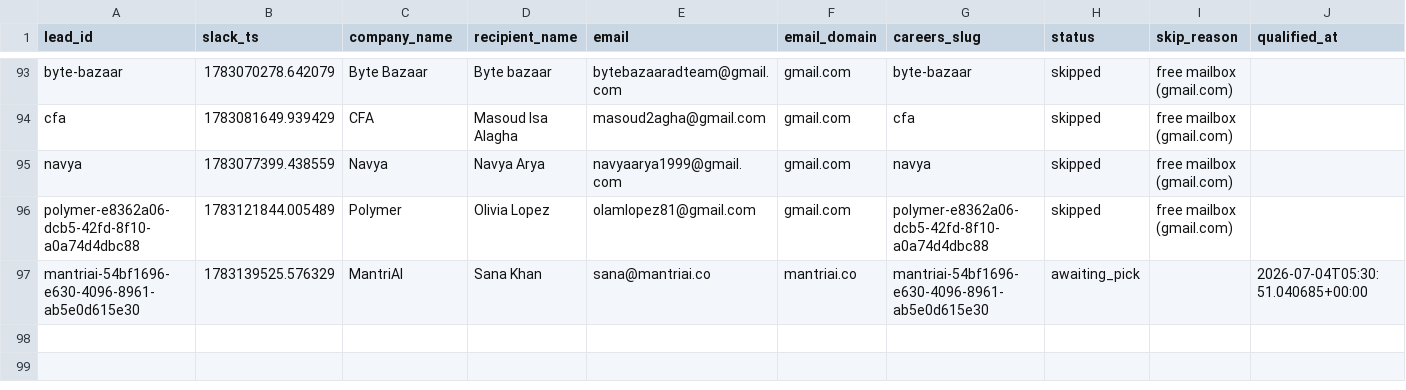
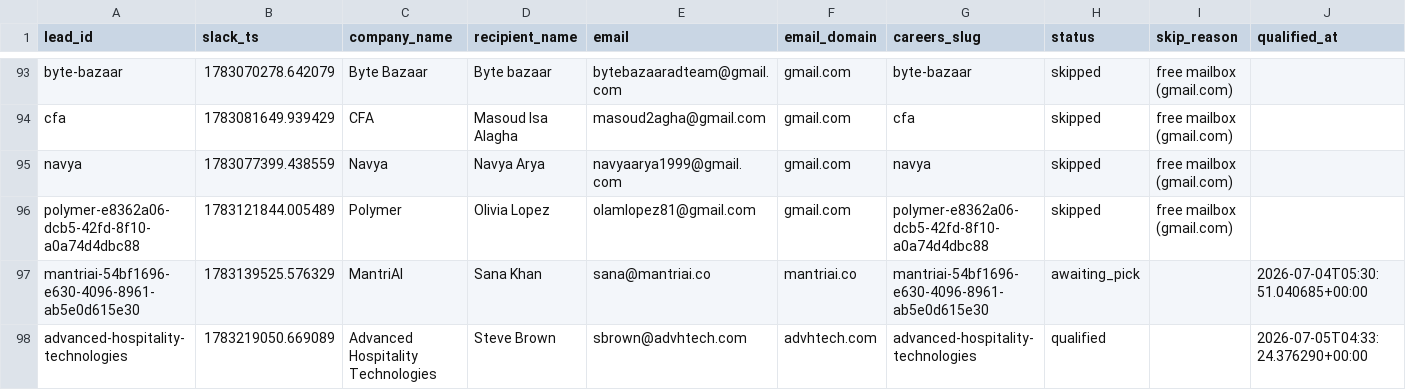
Before and after one commit to jessicagertig/first-touch-pipeline, a CSV file: state/leads.csv, drawn as a sheet; only a part is shown, gaps mark what is left out; rows hold the shown columns only; the diff names each change by its address in the sheet, - before the commit and + after, or states it on an @@ line.

```diff
--- a/state/leads.csv
+++ b/state/leads.csv
+row 98: advanced-hospitality-technologies | 1783219050.669089 | Advanced Hospitality Technologies | Steve Brown | sbrown@advhtech.com | advhtech.com | advanced-hospitality-technologies | qualified |  | 2026-07-05T04:33:24.376290+00:00
```
Also changed, not shown: 1 other file.
